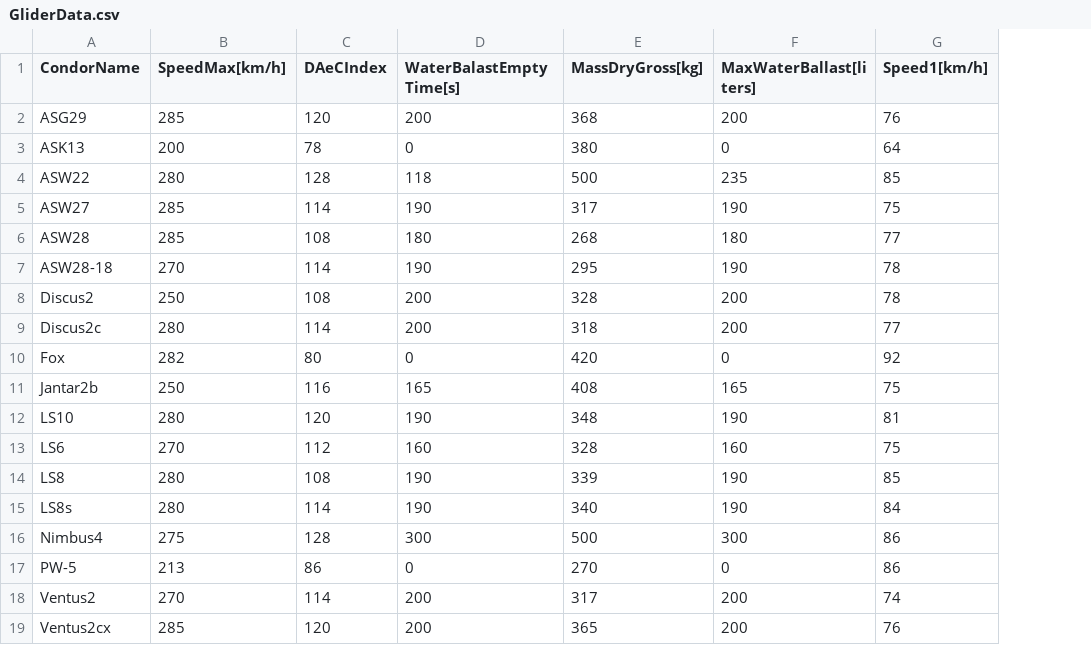
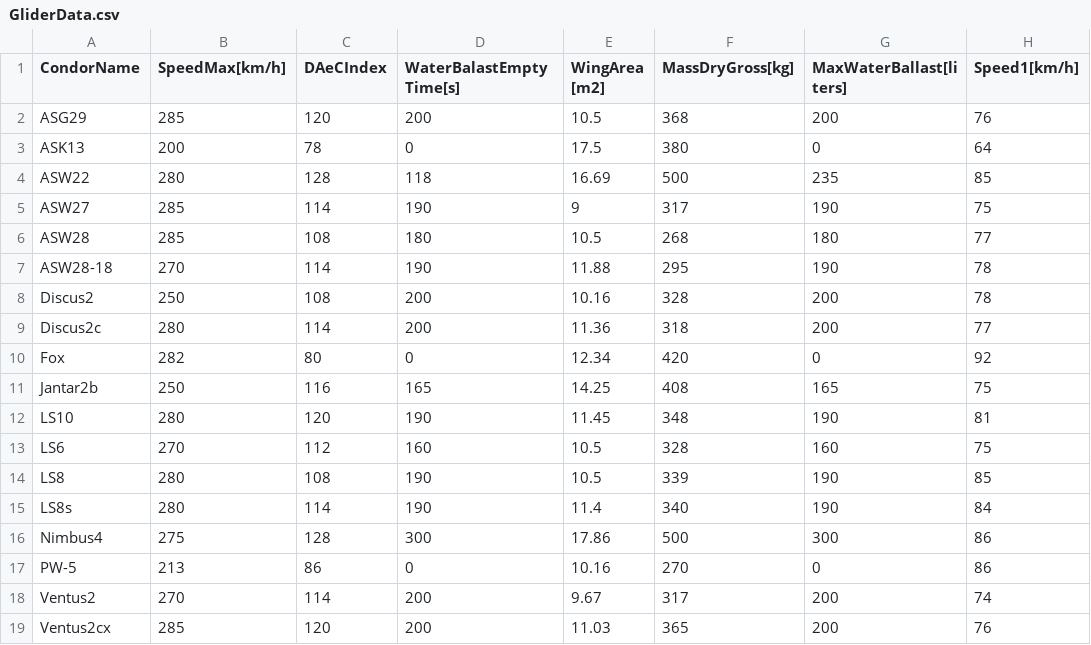
Before and after one commit to mpusz/Condor2Nav, a CSV file: data/GliderData.csv, drawn as a sheet; only a part is shown; the diff names each change by its address in the sheet, - before the commit and + after, or states it on an @@ line.

Commit message:
WingArea support added for LK8000 gliders polar files

```diff
--- a/data/GliderData.csv
+++ b/data/GliderData.csv
+column E (WingArea [m2]), rows 2-19: 10.5 | 17.5 | 16.69 | 9 | 10.5 | 11.88 | 10.16 | 11.36 | 12.34 | 14.25 | 11.45 | 10.5 | 10.5 | 11.4 | 17.86 | 10.16 | 9.67 | 11.03
```
Also changed, not shown: 6 other files.
